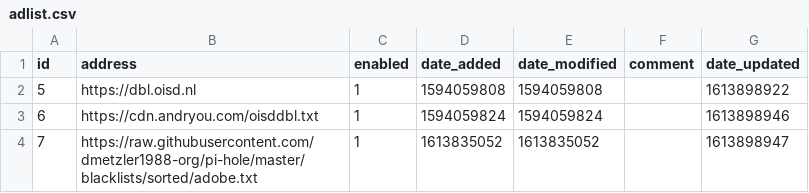
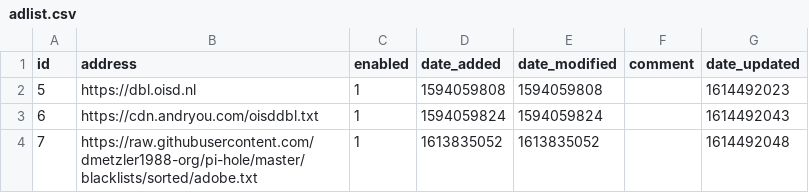
Before and after one commit to derekpurdy/my-pihole-lists, a CSV file: adlist.csv, drawn as a sheet.

Commit message:
Updated February 28, 2021  1:05AM

```diff
--- a/adlist.csv
+++ b/adlist.csv
@@ -1,4 +1,4 @@
 id,address,enabled,date_added,date_modified,comment,date_updated
-5,https://dbl.oisd.nl,1,1594059808,1594059808,"",1613898922
-6,https://cdn.andryou.com/oisddbl.txt,1,1594059824,1594059824,"",1613898946
-7,https://raw.githubusercontent.com/dmetzler1988-org/pi-hole/master/blacklists/sorted/adobe.txt,1,1613835052,1613835052,,1613898947
+5,https://dbl.oisd.nl,1,1594059808,1594059808,"",1614492023
+6,https://cdn.andryou.com/oisddbl.txt,1,1594059824,1594059824,"",1614492043
+7,https://raw.githubusercontent.com/dmetzler1988-org/pi-hole/master/blacklists/sorted/adobe.txt,1,1613835052,1613835052,,1614492048
```
